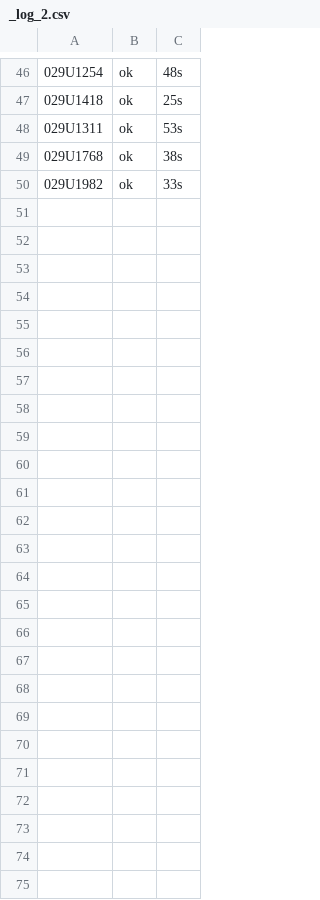
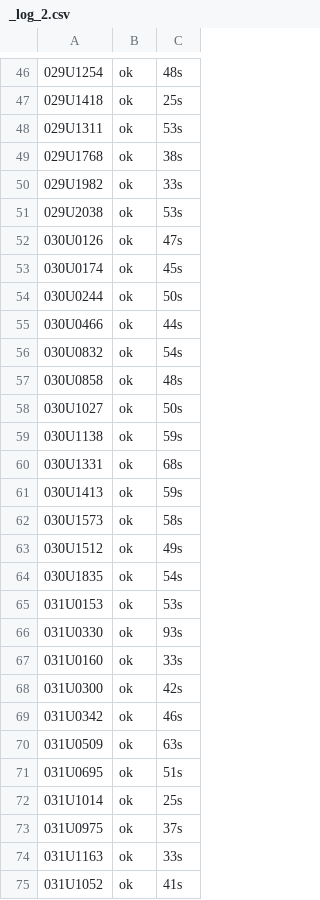
Before and after one commit to dape1987/protection_Italy, a CSV file: normattiva/out/export_pc/_log_2.csv, drawn as a sheet; only a part is shown, gaps mark what is left out; the diff names each change by its address in the sheet, - before the commit and + after, or states it on an @@ line.

```diff
--- a/normattiva/out/export_pc/_log_2.csv
+++ b/normattiva/out/export_pc/_log_2.csv
+row 51: 029U2038 | ok | 53s
+row 52: 030U0126 | ok | 47s
+row 53: 030U0174 | ok | 45s
+row 54: 030U0244 | ok | 50s
+row 55: 030U0466 | ok | 44s
+row 56: 030U0832 | ok | 54s
+row 57: 030U0858 | ok | 48s
+row 58: 030U1027 | ok | 50s
+row 59: 030U1138 | ok | 59s
+row 60: 030U1331 | ok | 68s
+row 61: 030U1413 | ok | 59s
+row 62: 030U1573 | ok | 58s
+row 63: 030U1512 | ok | 49s
+row 64: 030U1835 | ok | 54s
+row 65: 031U0153 | ok | 53s
+row 66: 031U0330 | ok | 93s
+row 67: 031U0160 | ok | 33s
+row 68: 031U0300 | ok | 42s
+row 69: 031U0342 | ok | 46s
+row 70: 031U0509 | ok | 63s
+row 71: 031U0695 | ok | 51s
+row 72: 031U1014 | ok | 25s
+row 73: 031U0975 | ok | 37s
+row 74: 031U1163 | ok | 33s
+row 75: 031U1052 | ok | 41s
```
Also changed, not shown: 25 other files.
